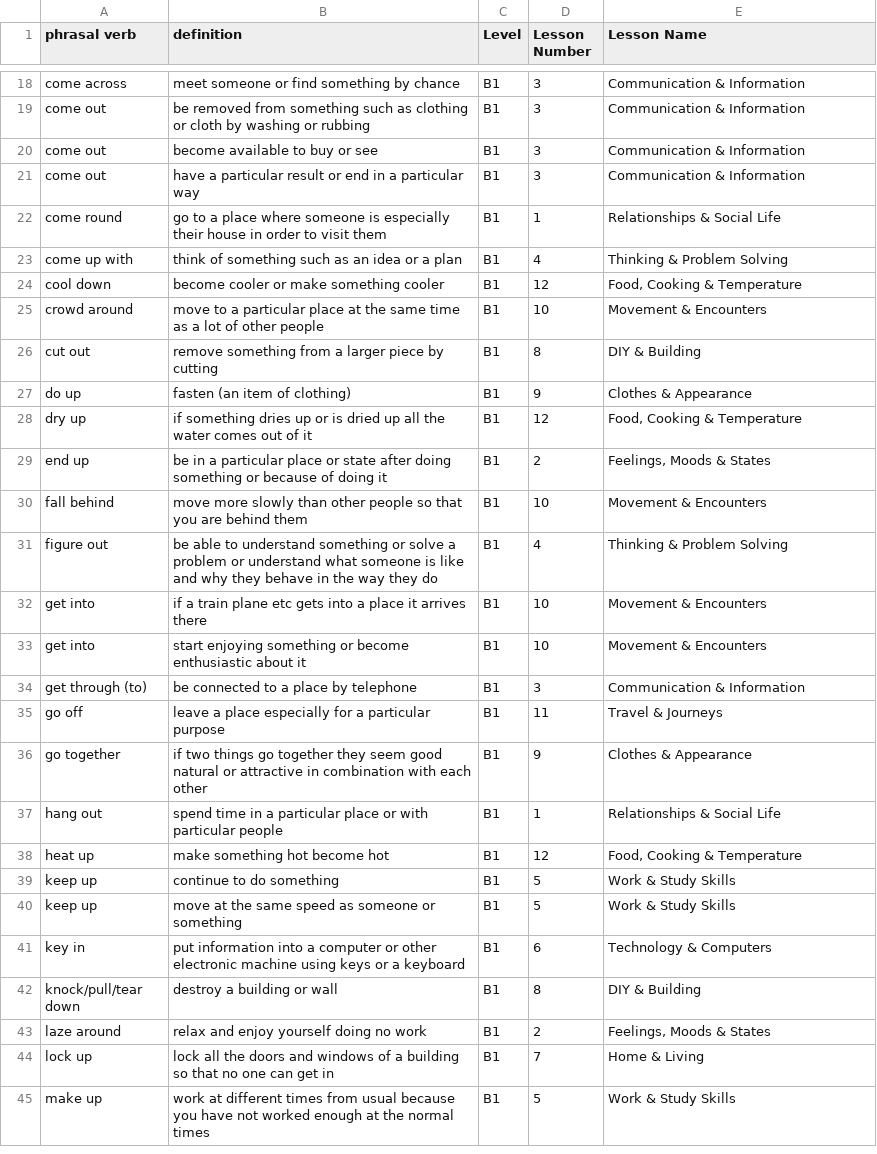
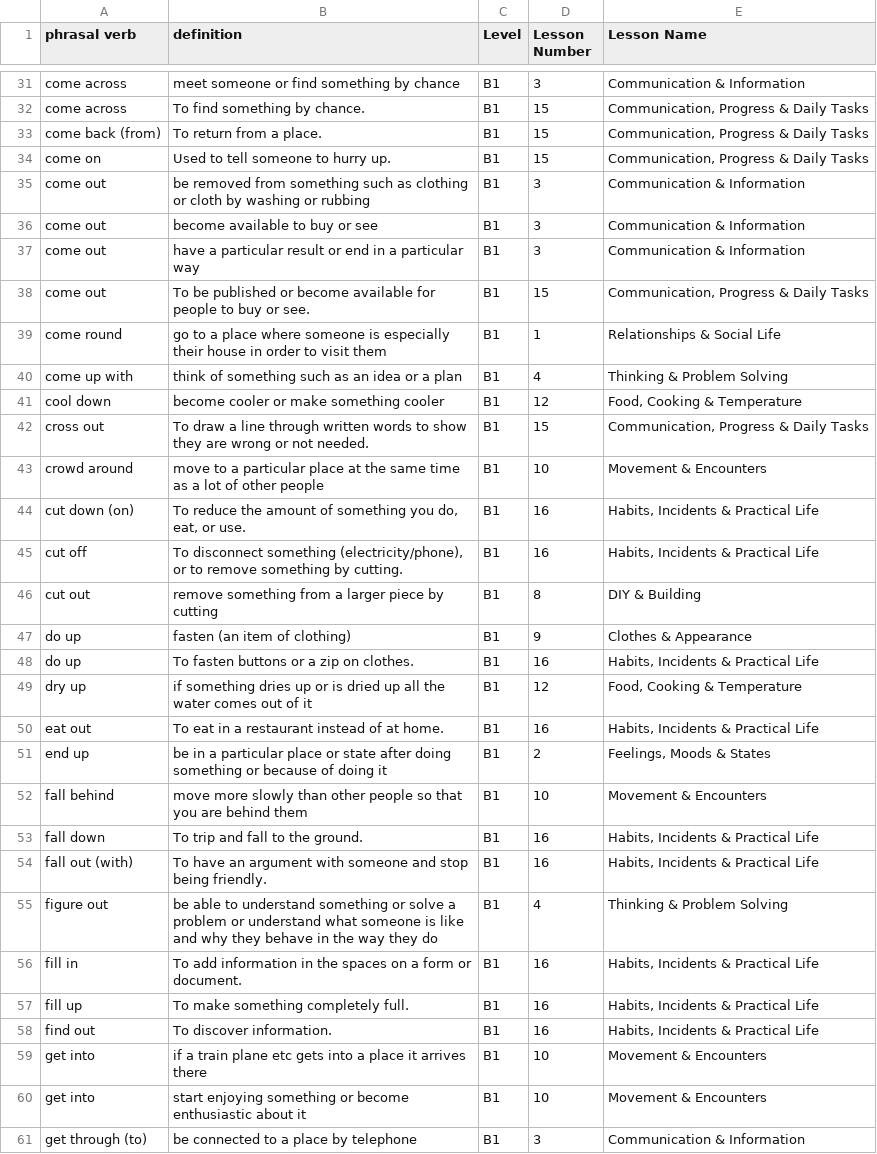
Before and after one commit to academiaohara/cambridge-exams, a CSV file: data/phrasal-verbs/B1.csv, drawn as a sheet; only a part is shown, gaps mark what is left out; the shorter side is filled out with more unchanged rows; the diff covers the shown part only; the diff names each change by its address in the sheet, - before the commit and + after, or states it on an @@ line.

```diff
--- a/data/phrasal-verbs/B1.csv
+++ b/data/phrasal-verbs/B1.csv
+row 32: come across | To find something by chance. | B1 | 15 | Communication, Progress & Daily Tasks
+row 33: come back (from) | To return from a place. | B1 | 15 | Communication, Progress & Daily Tasks
+row 34: come on | Used to tell someone to hurry up. | B1 | 15 | Communication, Progress & Daily Tasks
+row 38: come out | To be published or become available for people to buy or see. | B1 | 15 | Communication, Progress & Daily Tasks
+row 42: cross out | To draw a line through written words to show they are wrong or not needed. | B1 | 15 | Communication, Progress & Daily Tasks
+row 44: cut down (on) | To reduce the amount of something you do, eat, or use. | B1 | 16 | Habits, Incidents & Practical Life
+row 45: cut off | To disconnect something (electricity/phone), or to remove something by cutting. | B1 | 16 | Habits, Incidents & Practical Life
+row 48: do up | To fasten buttons or a zip on clothes. | B1 | 16 | Habits, Incidents & Practical Life
+row 50: eat out | To eat in a restaurant instead of at home. | B1 | 16 | Habits, Incidents & Practical Life
+row 53: fall down | To trip and fall to the ground. | B1 | 16 | Habits, Incidents & Practical Life
+row 54: fall out (with) | To have an argument with someone and stop being friendly. | B1 | 16 | Habits, Incidents & Practical Life
+row 56: fill in | To add information in the spaces on a form or document. | B1 | 16 | Habits, Incidents & Practical Life
+row 57: fill up | To make something completely full. | B1 | 16 | Habits, Incidents & Practical Life
+row 58: find out | To discover information. | B1 | 16 | Habits, Incidents & Practical Life
```
Also changed, not shown: 13 added rows and 3 moved rows elsewhere in this file, 6 other files.
